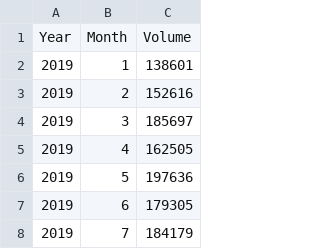
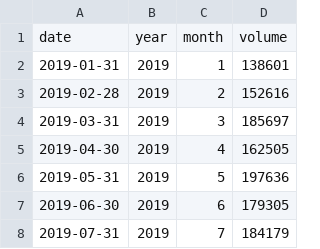
Before and after one commit to lhe12/tripod, a CSV file: toyota_upcoming_dates.csv, drawn as a sheet; only a part is shown; removed rows and columns are numbered as before the commit, all else as after; the diff names each change by its address in the sheet, - before the commit and + after, or states it on an @@ line.

```diff
--- a/toyota_upcoming_dates.csv
+++ b/toyota_upcoming_dates.csv
+column A, rows 2-8: 2019-01-31 | 2019-02-28 | 2019-03-31 | 2019-04-30 | 2019-05-31 | 2019-06-30 | 2019-07-31
-row 1: Year | Month | Volume
+row 1: date | year | month | volume
```
Also changed, not shown: toyota_daily_sales.csv.
